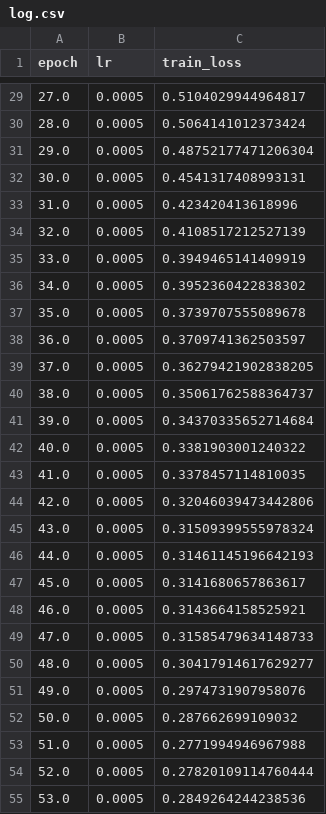
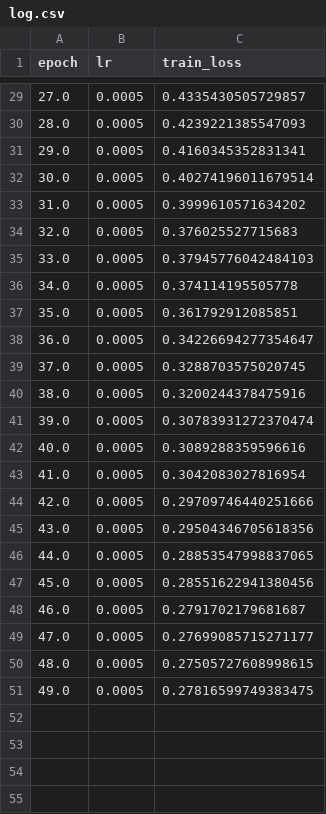
Before and after one commit to marinavert/asrf-, a CSV file: result/gtea/dataset-gtea_split-1/log.csv, drawn as a sheet; only a part is shown, gaps mark what is left out; the diff covers the shown part only.

```diff
--- a/result/gtea/dataset-gtea_split-1/log.csv
+++ b/result/gtea/dataset-gtea_split-1/log.csv
@@ -29,27 +29,23 @@ epoch,lr,train_loss
-27.0,0.0005,0.5104029944964817
-28.0,0.0005,0.5064141012373424
-29.0,0.0005,0.48752177471206304
-30.0,0.0005,0.4541317408993131
-31.0,0.0005,0.423420413618996
-32.0,0.0005,0.4108517212527139
-33.0,0.0005,0.3949465141409919
-34.0,0.0005,0.3952360422838302
-35.0,0.0005,0.3739707555089678
-36.0,0.0005,0.3709741362503597
-37.0,0.0005,0.36279421902838205
-38.0,0.0005,0.35061762588364737
-39.0,0.0005,0.34370335652714684
-40.0,0.0005,0.3381903001240322
-41.0,0.0005,0.3378457114810035
-42.0,0.0005,0.32046039473442806
-43.0,0.0005,0.31509399555978324
-44.0,0.0005,0.31461145196642193
-45.0,0.0005,0.3141680657863617
-46.0,0.0005,0.3143664158525921
-47.0,0.0005,0.31585479634148733
-48.0,0.0005,0.30417914617629277
-49.0,0.0005,0.2974731907958076
-50.0,0.0005,0.287662699109032
-51.0,0.0005,0.2771994946967988
-52.0,0.0005,0.27820109114760444
-53.0,0.0005,0.2849264244238536
+27.0,0.0005,0.4335430505729857
+28.0,0.0005,0.4239221385547093
+29.0,0.0005,0.4160345352831341
+30.0,0.0005,0.40274196011679514
+31.0,0.0005,0.3999610571634202
+32.0,0.0005,0.376025527715683
+33.0,0.0005,0.37945776042484103
+34.0,0.0005,0.374114195505778
+35.0,0.0005,0.361792912085851
+36.0,0.0005,0.34226694277354647
+37.0,0.0005,0.3288703575020745
+38.0,0.0005,0.3200244378475916
+39.0,0.0005,0.30783931272370474
+40.0,0.0005,0.3089288359596616
+41.0,0.0005,0.3042083027816954
+42.0,0.0005,0.29709746440251666
+43.0,0.0005,0.29504346705618356
+44.0,0.0005,0.28853547998837065
+45.0,0.0005,0.28551622941380456
+46.0,0.0005,0.2791702179681687
+47.0,0.0005,0.27699085715271177
+48.0,0.0005,0.27505727608998615
+49.0,0.0005,0.27816599749383475
```
Also changed, not shown: 46 removed rows and 27 edited cells elsewhere in this file, result/gtea/dataset-gtea_split-1/test_c_matrix_after_majority_vote.csv, result/gtea/dataset-gtea_split-1/test_c_matrix_before_refinement.csv, 27 other files.
